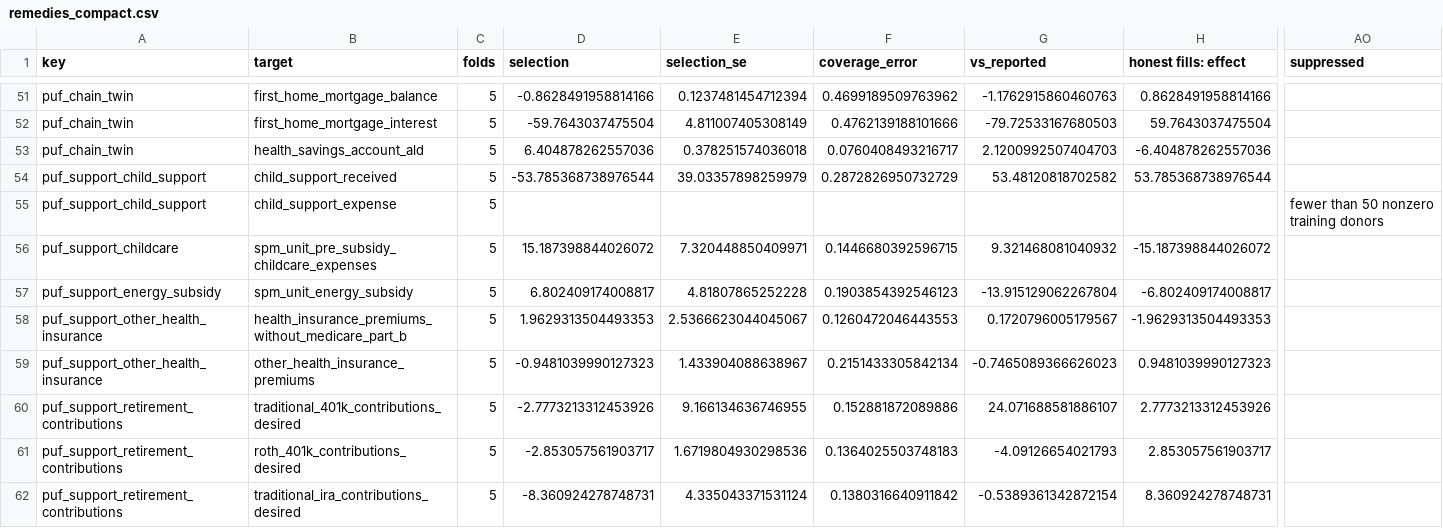
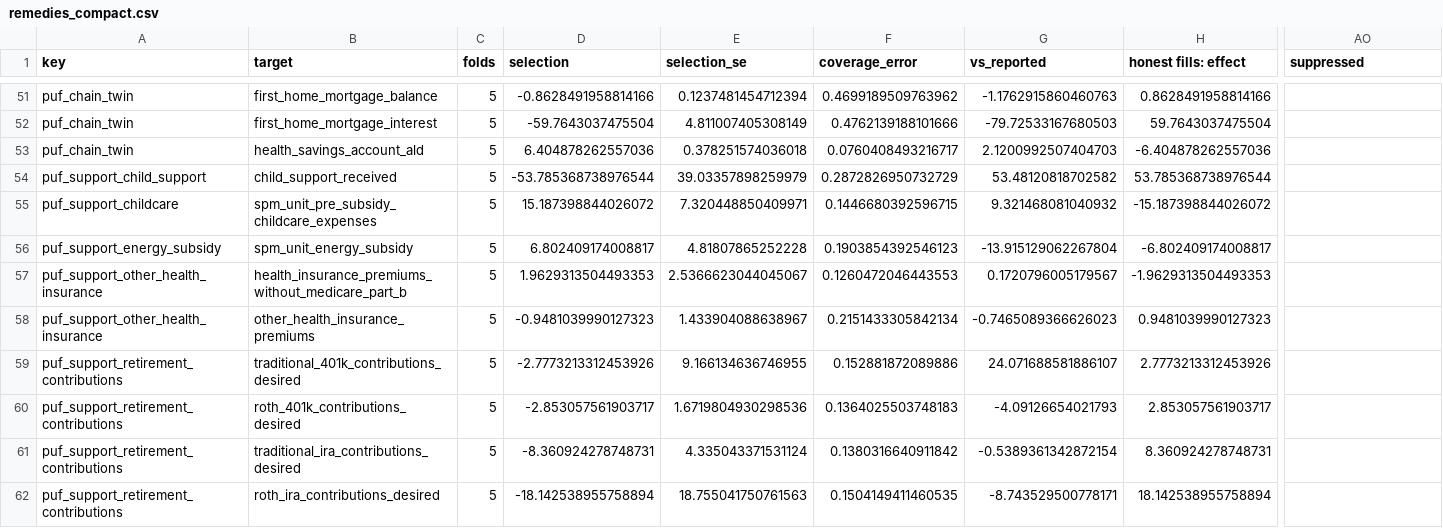
Before and after one commit to PolicyEngine/microcosm-qrf-selection, a CSV file: results/public/remedies_compact.csv, drawn as a sheet; only a part is shown, gaps mark what is left out; the shorter side is filled out with more unchanged rows; rows hold the shown columns only; the diff covers the shown part only; the diff names each change by its address in the sheet, - before the commit and + after, or states it on an @@ line.

```diff
--- a/results/public/remedies_compact.csv
+++ b/results/public/remedies_compact.csv
-row 55: puf_support_child_support | child_support_expense | 5 |  |  |  |  |  | fewer than 50 nonzero training donors
```
Also changed, not shown: 5 removed rows elsewhere in this file, results/public/coverage_by_tau.csv, 29 other files.
